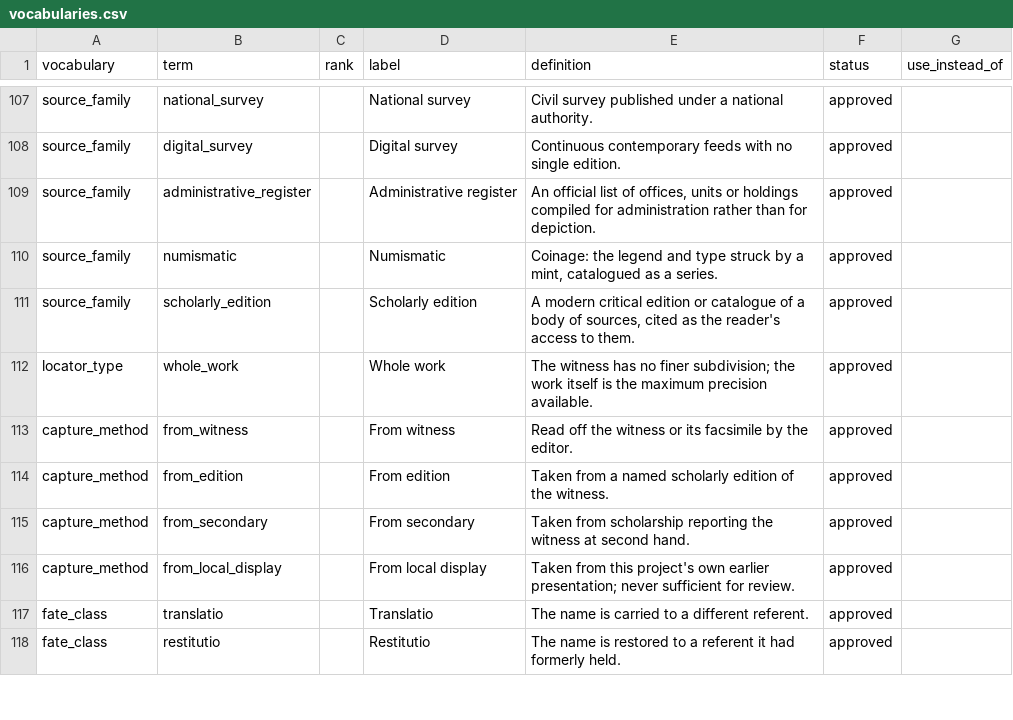
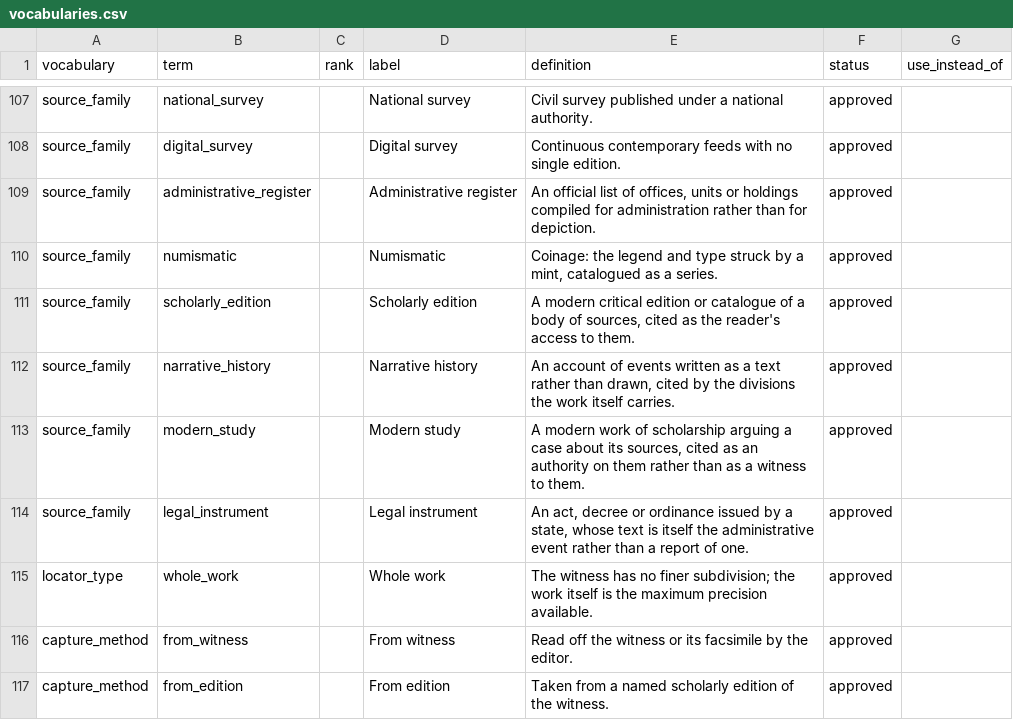
Before and after one commit to vladsimion/terra-chartarum, a CSV file: data/dacia/reference/vocabularies.csv, drawn as a sheet; only a part is shown, gaps mark what is left out; the shorter side is filled out with more unchanged rows.

```diff
--- a/data/dacia/reference/vocabularies.csv
+++ b/data/dacia/reference/vocabularies.csv
@@ -111,2 +111,5 @@ source_family,numismatic,,Numismatic,"Coinage: the legend and type struck by a m
 source_family,scholarly_edition,,Scholarly edition,"A modern critical edition or catalogue of a body of sources, cited as the reader's access to them.",approved,
+source_family,narrative_history,,Narrative history,"An account of events written as a text rather than drawn, cited by the divisions the work itself carries.",approved,
+source_family,modern_study,,Modern study,"A modern work of scholarship arguing a case about its sources, cited as an authority on them rather than as a witness to them.",approved,
+source_family,legal_instrument,,Legal instrument,"An act, decree or ordinance issued by a state, whose text is itself the administrative event rather than a report of one.",approved,
 locator_type,whole_work,,Whole work,The witness has no finer subdivision; the work itself is the maximum precision available.,approved,
```
Also changed, not shown: data/dacia/name-uses.csv, data/dacia/release/cnd-0.1/name-uses.csv, 16 other files.
